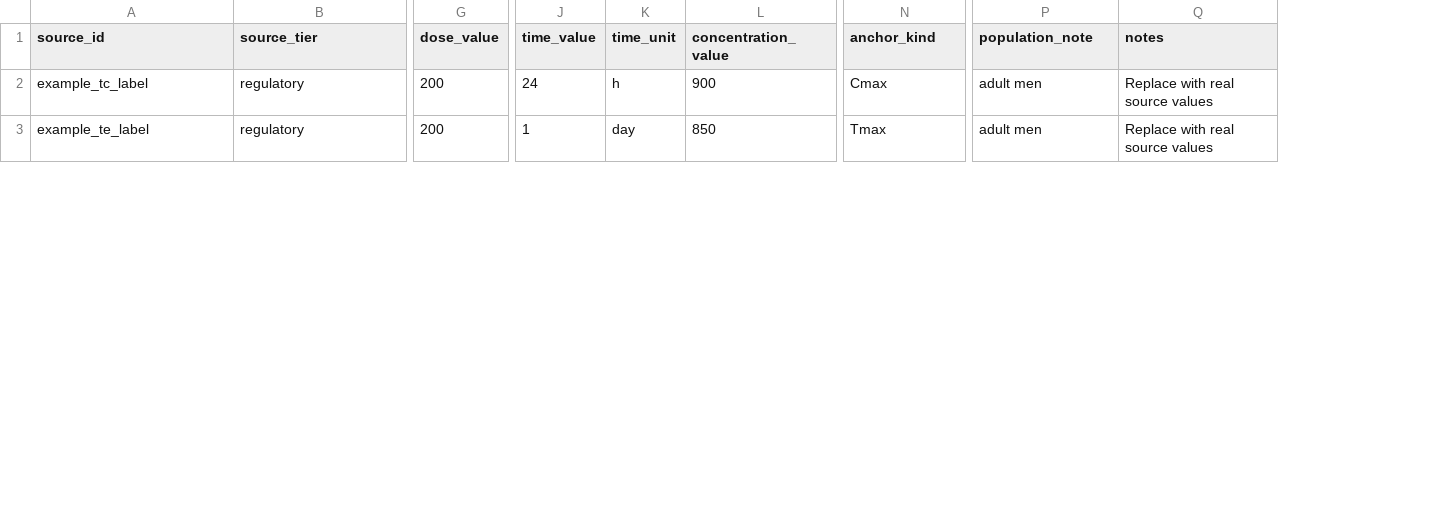
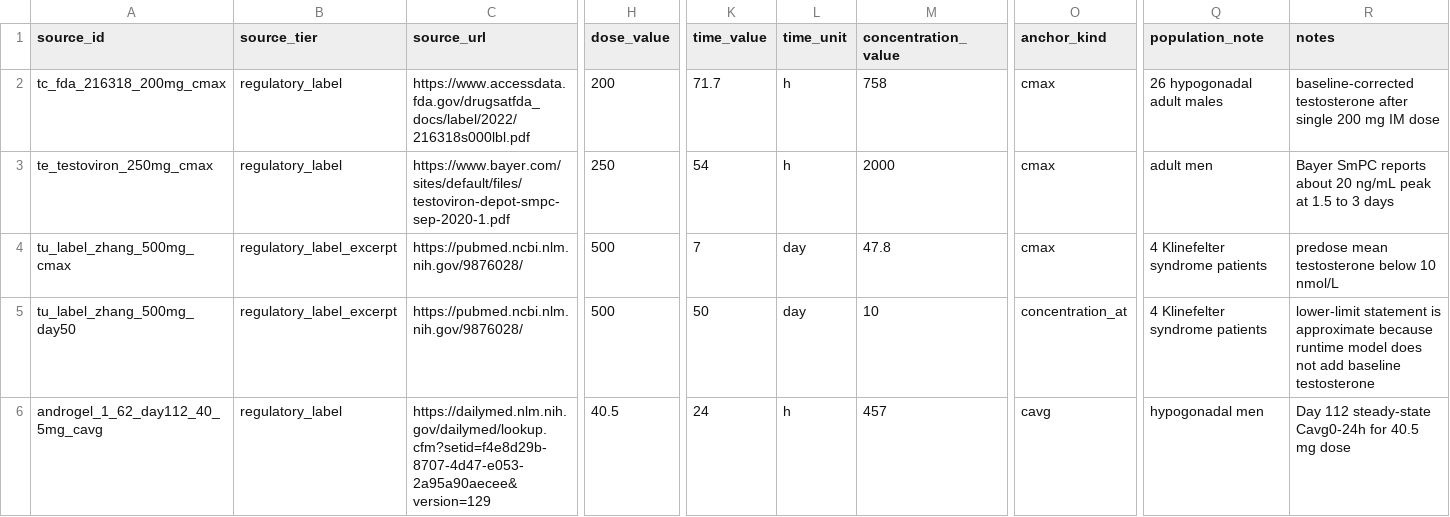
Before and after one commit to LaoZhong-Mihari/HRT-Recorder-PKcomponent-Test, a CSV file: pk_research/data/anchors_template.csv, drawn as a sheet; only a part is shown, gaps mark what is left out; addresses are those after the commit; rows hold the shown columns only; the diff covers the shown part only; the diff names each change by its address in the sheet, - before the commit and + after, or states it on an @@ line.

Commit message:
update on testosterone PK parameters.

```diff
--- a/pk_research/data/anchors_template.csv
+++ b/pk_research/data/anchors_template.csv
+column C (source_url), rows 2-3: https://www.accessdata.fda.gov/drugsatfda_docs/label/2022/216318s000lbl.pdf | https://www.bayer.com/sites/default/files/testoviron-depot-smpc-sep-2020-1.pdf
-A2 (source_id): example_tc_label
+A2 (source_id): tc_fda_216318_200mg_cmax
-B2:B3 (source_tier): regulatory
+B2:B3 (source_tier): regulatory_label
-K2 (time_value): 24
+K2 (time_value): 71.7
-M2 (concentration_value): 900
+M2 (concentration_value): 758
-O2 (anchor_kind): Cmax
+O2 (anchor_kind): cmax
-Q2 (population_note): adult men
+Q2 (population_note): 26 hypogonadal adult males
-R2 (notes): Replace with real source values
+R2 (notes): baseline-corrected testosterone after single 200 mg IM dose
-A3 (source_id): example_te_label
+A3 (source_id): te_testoviron_250mg_cmax
-H3 (dose_value): 200
+H3 (dose_value): 250
-K3 (time_value): 1
+K3 (time_value): 54
-L3 (time_unit): day
+L3 (time_unit): h
-M3 (concentration_value): 850
+M3 (concentration_value): 2000
-O3 (anchor_kind): Tmax
+O3 (anchor_kind): cmax
-R3 (notes): Replace with real source values
+R3 (notes): Bayer SmPC reports about 20 ng/mL peak at 1.5 to 3 days
+row 4: tu_label_zhang_500mg_cmax | regulatory_label_excerpt | https://pubmed.ncbi.nlm.nih.gov/9876028/ | 500 | 7 | day | 47.8 | cmax | 4 Klinefelter syndrome patients | predose mean testosterone below 10 nmol/L
+row 5: tu_label_zhang_500mg_day50 | regulatory_label_excerpt | https://pubmed.ncbi.nlm.nih.gov/9876028/ | 500 | 50 | day | 10 | concentration_at | 4 Klinefelter syndrome patients | lower-limit statement is approximate because runtime model does not add baseline testosterone
+row 6: androgel_1_62_day112_40_5mg_cavg | regulatory_label | https://dailymed.nlm.nih.gov/dailymed/lookup.cfm?setid=f4e8d29b-8707-4d47-e053-2a95a90aecee&version=129 | 40.5 | 24 | h | 457 | cavg | hypogonadal men | Day 112 steady-state Cavg0-24h for 40.5 mg dose
```
Also changed, not shown: 4 added rows and 8 edited cells elsewhere in this file, 16 other files.
